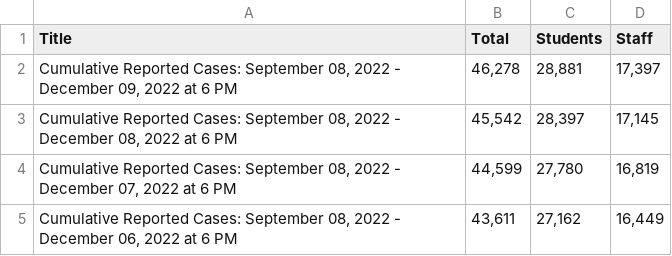
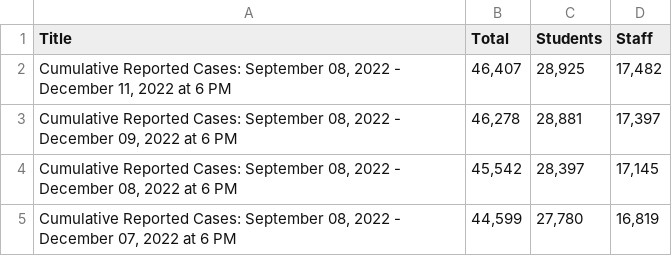
Before and after one commit to pressnyc/nyc-doe-covid-interventions, a CSV file: csv/confirmed-cases-cumulative.csv, drawn as a sheet; only a part is shown; the shorter side is filled out with more unchanged rows; the diff names each change by its address in the sheet, - before the commit and + after, or states it on an @@ line.

```diff
--- a/csv/confirmed-cases-cumulative.csv
+++ b/csv/confirmed-cases-cumulative.csv
+row 2: Cumulative Reported Cases: September 08, 2022 - December 11, 2022 at 6 PM | 46,407 | 28,925 | 17,482
```
Also changed, not shown: csv/actions-charter.csv, csv/actions.csv, 1 other file.
